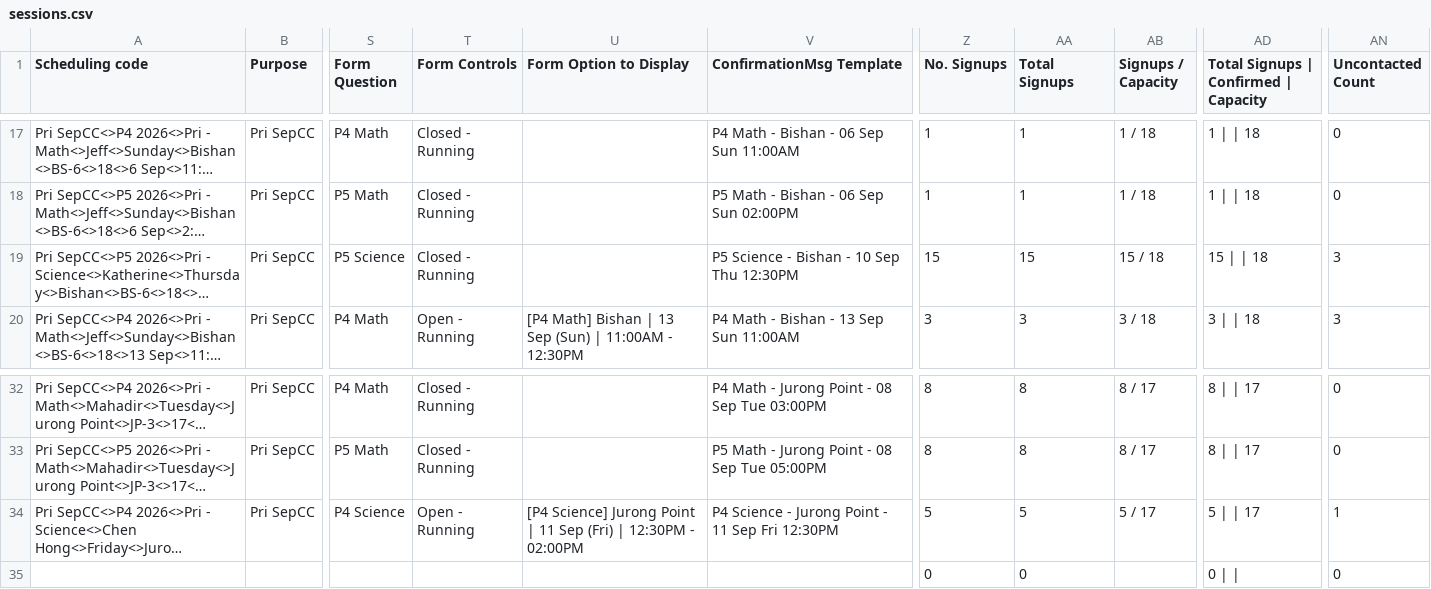
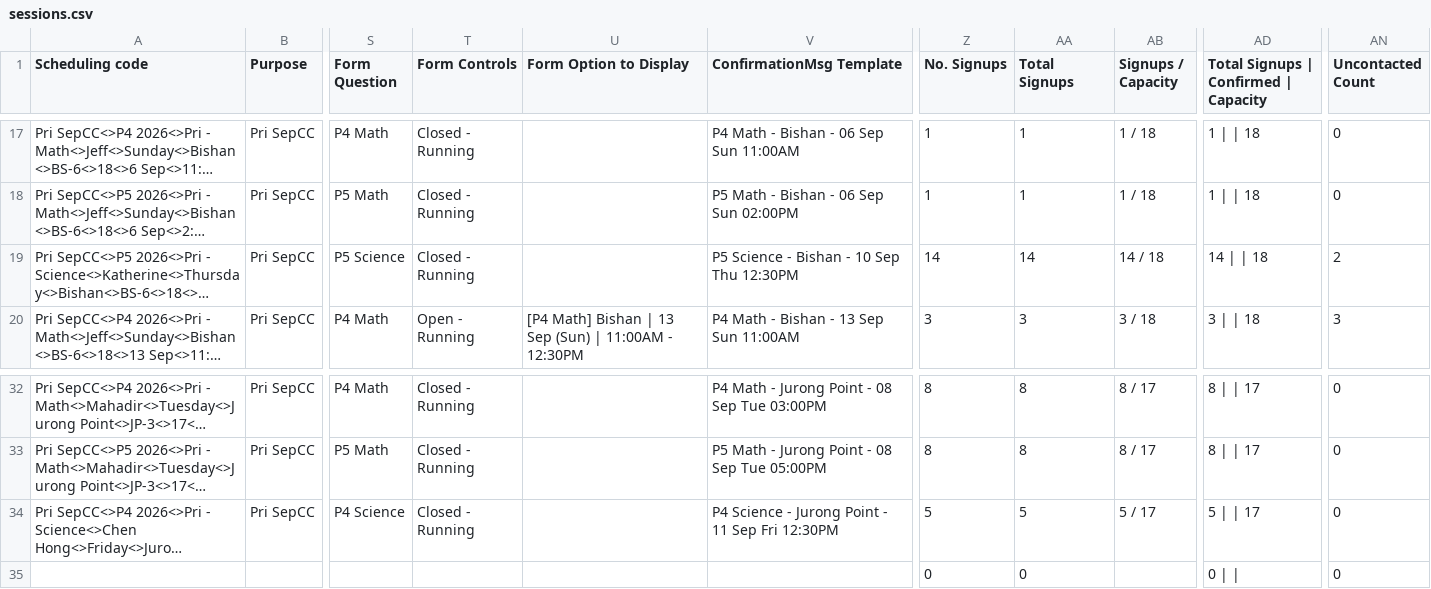
Before and after one commit to jirehcwe/zenith-lesson-calendar, a CSV file: crash-courses/pri-sep-2026/sessions.csv, drawn as a sheet; only a part is shown, gaps mark what is left out; long unchanged cells end in …; the diff names each change by its address in the sheet, - before the commit and + after, or states it on an @@ line.

```diff
--- a/crash-courses/pri-sep-2026/sessions.csv
+++ b/crash-courses/pri-sep-2026/sessions.csv
-Z19 (No. Signups): 15
+Z19 (No. Signups): 14
-AA19 (Total Signups): 15
+AA19 (Total Signups): 14
-AB19 (Signups / Capacity): 15 / 18
+AB19 (Signups / Capacity): 14 / 18
-AD19: 15 | | 18
+AD19: 14 | | 18
-AN19 (Uncontacted Count): 3
+AN19 (Uncontacted Count): 2
-T34 (Form Controls): Open - Running
+T34 (Form Controls): Closed - Running
-U34 (Form Option to Display): [P4 Science] Jurong Point | 11 Sep (Fri) | 12:30PM - 02:00PM
+U34 (Form Option to Display): (empty)
-AN34 (Uncontacted Count): 1
+AN34 (Uncontacted Count): 0
```
Also changed, not shown: crash-courses/jc-sep-2026/sessions.csv, crash-courses/ss-sep-2026/sessions.csv, 3 other files.
